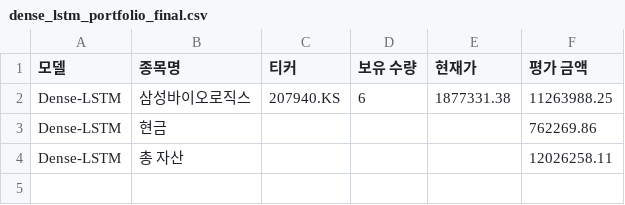
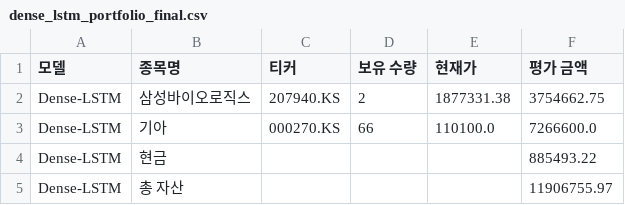
Before and after one commit to chesin1/-stock-ai-kr, a CSV file: data/dense_lstm_portfolio_final.csv, drawn as a sheet.

```diff
--- a/data/dense_lstm_portfolio_final.csv
+++ b/data/dense_lstm_portfolio_final.csv
@@ -1,4 +1,5 @@
 모델,종목명,티커,보유 수량,현재가,평가 금액
-Dense-LSTM,삼성바이오로직스,207940.KS,6,1877331.38,11263988.25
-Dense-LSTM,현금,,,,762269.86
-Dense-LSTM,총 자산,,,,12026258.11
+Dense-LSTM,삼성바이오로직스,207940.KS,2,1877331.38,3754662.75
+Dense-LSTM,기아,000270.KS,66,110100.0,7266600.0
+Dense-LSTM,현금,,,,885493.22
+Dense-LSTM,총 자산,,,,11906755.97
```
Also changed, not shown: data/gb_1d_portfolio_final.csv, data/kr_predicted_with_scores.csv, 4 other files.
